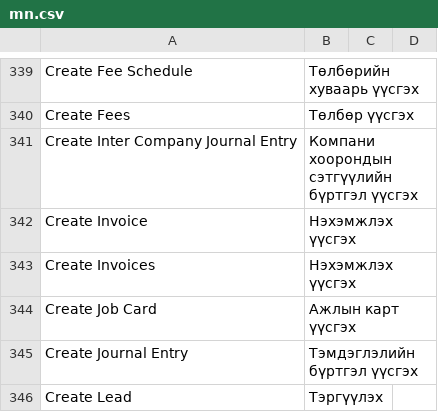
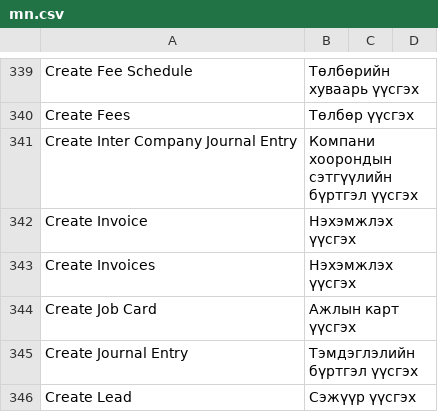
Before and after one commit to luvsannyam1/erpnext-translation-mn, a CSV file: mn.csv, drawn as a sheet; only a part is shown, gaps mark what is left out; the diff covers the shown part only.

```diff
--- a/mn.csv
+++ b/mn.csv
@@ -1100,2 +1100,2 @@ Create Job Card,Ажлын карт үүсгэх,
 Create Journal Entry,Тэмдэглэлийн бүртгэл үүсгэх,
-Create Lead,Тэргүүлэх,
+Create Lead,Сэжүүр үүсгэх,
```
Also changed, not shown: 17 added rows and 10 edited cells elsewhere in this file.
